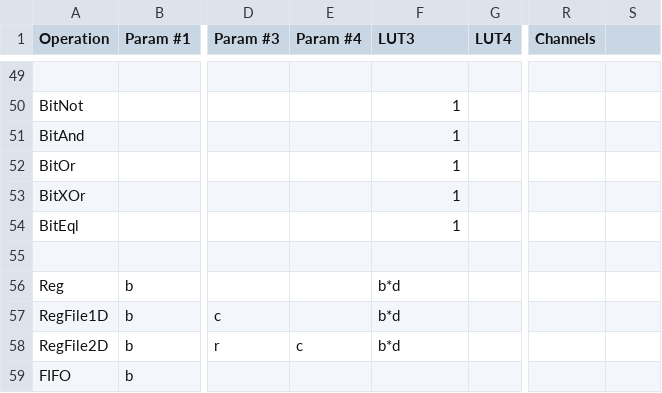
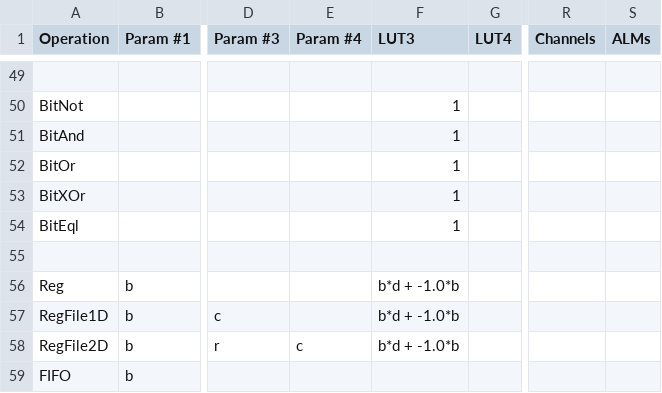
Before and after one commit to stanford-ppl/spatial-lang, a CSV file: spatial/core/resources/models/StratixV.csv, drawn as a sheet; only a part is shown, gaps mark what is left out; the diff names each change by its address in the sheet, - before the commit and + after, or states it on an @@ line.

Commit message:
Bug fixes to area model

```diff
--- a/spatial/core/resources/models/StratixV.csv
+++ b/spatial/core/resources/models/StratixV.csv
-S1: (empty)
+S1: ALMs
-F56:F58 (LUT3): b*d
+F56:F58 (LUT3): b*d + -1.0*b
```
Also changed, not shown: 4 other files.
